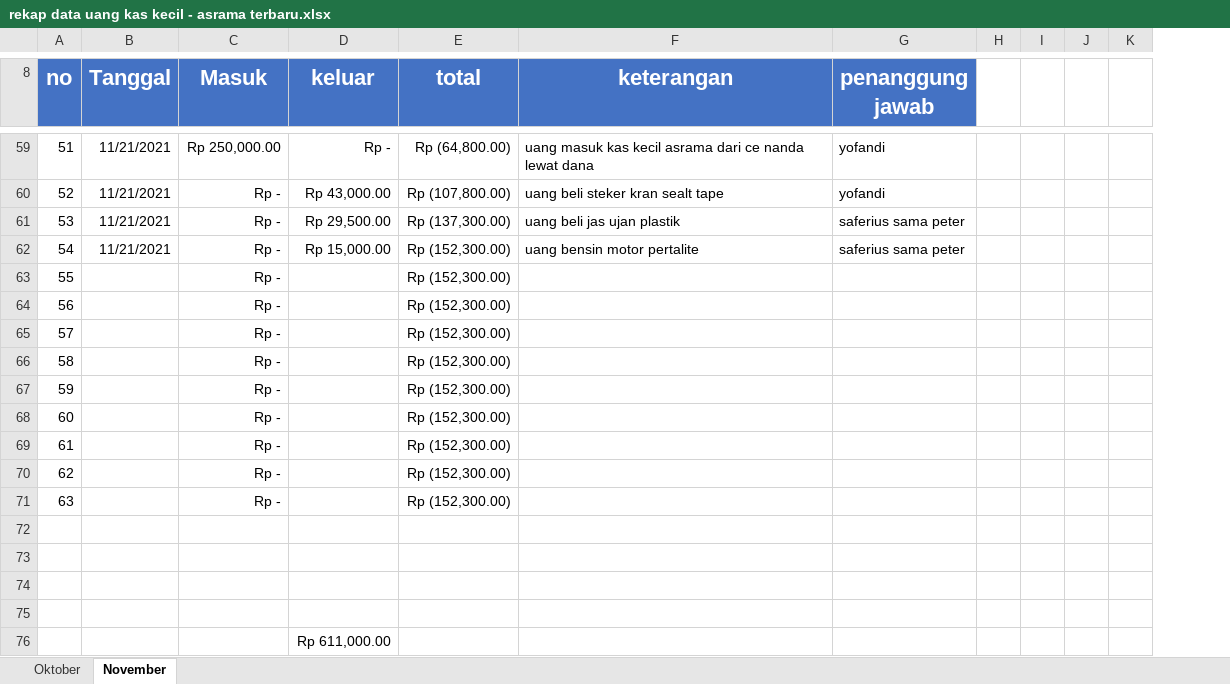
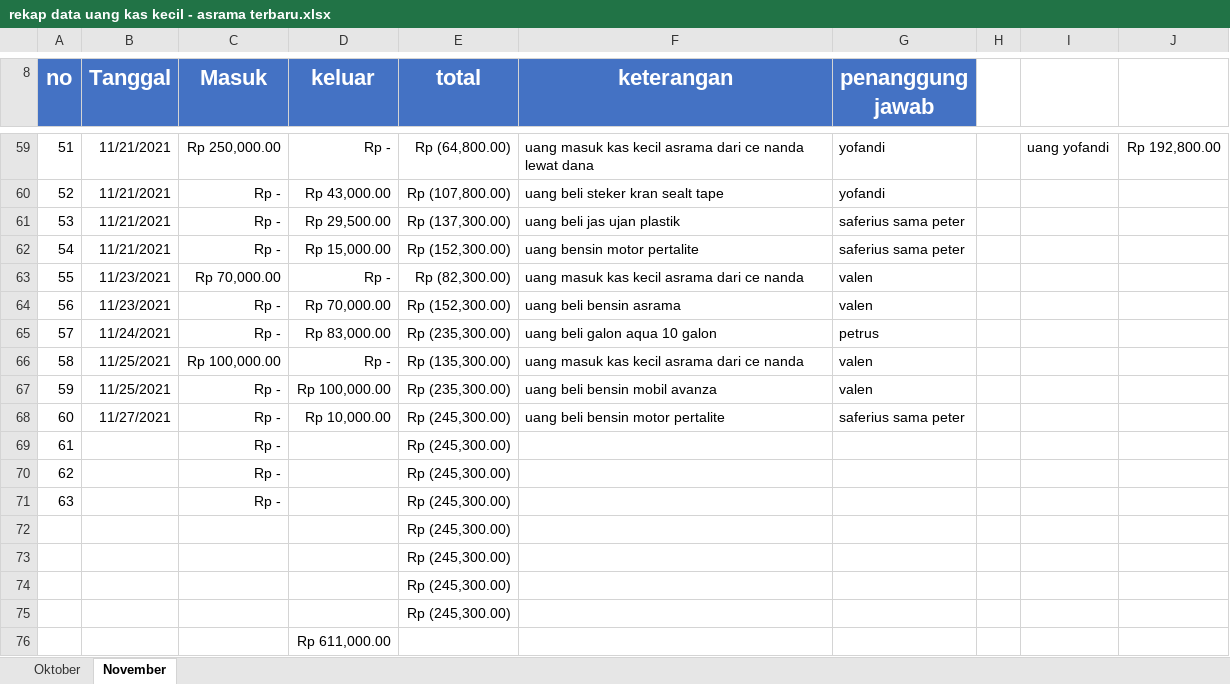
Before and after one commit to yofandi/uangasrama, an Excel workbook: rekap data uang kas kecil - asrama terbaru.xlsx, sheet November, drawn as a sheet; only a part is shown, gaps mark what is left out; values as stored, in another font and other column widths than the file's, no borders; removed rows and columns are numbered as before the commit, all else as after; the diff names each change by its address in the sheet, - before the commit and + after, or states it on an @@ line.

```diff
--- a/rekap data uang kas kecil - asrama terbaru.xlsx (sheet November)
+++ b/rekap data uang kas kecil - asrama terbaru.xlsx (sheet November)
-column I, empty
-column J, empty
-column K, empty
+column I, row 59: uang yofandi
+column J, row 59: Rp 192,800.00
-B63:B64 (Tanggal): (empty)
+B63:B64 (Tanggal): 11/23/2021
-C63 (Masuk): Rp -
+C63 (Masuk): Rp 70,000.00
-D63 (keluar): (empty)
+D63 (keluar): Rp -
-E63 (total): Rp (152,300.00)
+E63 (total): Rp (82,300.00)
-F63 (keterangan): (empty)
+F63 (keterangan): uang masuk kas kecil asrama dari ce nanda
-G63:G64 (penanggung jawab): (empty)
+G63:G64 (penanggung jawab): valen
-D64 (keluar): (empty)
+D64 (keluar): Rp 70,000.00
-F64 (keterangan): (empty)
+F64 (keterangan): uang beli bensin asrama
-B65 (Tanggal): (empty)
+B65 (Tanggal): 11/24/2021
-D65 (keluar): (empty)
+D65 (keluar): Rp 83,000.00
-E65 (total): Rp (152,300.00)
+E65 (total): Rp (235,300.00)
-F65 (keterangan): (empty)
+F65 (keterangan): uang beli galon aqua 10 galon
-G65 (penanggung jawab): (empty)
+G65 (penanggung jawab): petrus
-B66:B67 (Tanggal): (empty)
+B66:B67 (Tanggal): 11/25/2021
-C66 (Masuk): Rp -
+C66 (Masuk): Rp 100,000.00
-D66 (keluar): (empty)
+D66 (keluar): Rp -
-E66 (total): Rp (152,300.00)
+E66 (total): Rp (135,300.00)
-F66 (keterangan): (empty)
+F66 (keterangan): uang masuk kas kecil asrama dari ce nanda
-G66:G67 (penanggung jawab): (empty)
+G66:G67 (penanggung jawab): valen
-D67 (keluar): (empty)
+D67 (keluar): Rp 100,000.00
-E67 (total): Rp (152,300.00)
+E67 (total): Rp (235,300.00)
-F67 (keterangan): (empty)
+F67 (keterangan): uang beli bensin mobil avanza
-B68 (Tanggal): (empty)
+B68 (Tanggal): 11/27/2021
-D68 (keluar): (empty)
+D68 (keluar): Rp 10,000.00
-E68:E71 (total): Rp (152,300.00)
+E68:E71 (total): Rp (245,300.00)
-F68 (keterangan): (empty)
+F68 (keterangan): uang beli bensin motor pertalite
-G68 (penanggung jawab): (empty)
+G68 (penanggung jawab): saferius sama peter
-E72:E75 (total): (empty)
+E72:E75 (total): Rp (245,300.00)
```
Also changed, not shown: rekap data uang kas kecil - asrama.xlsx.
